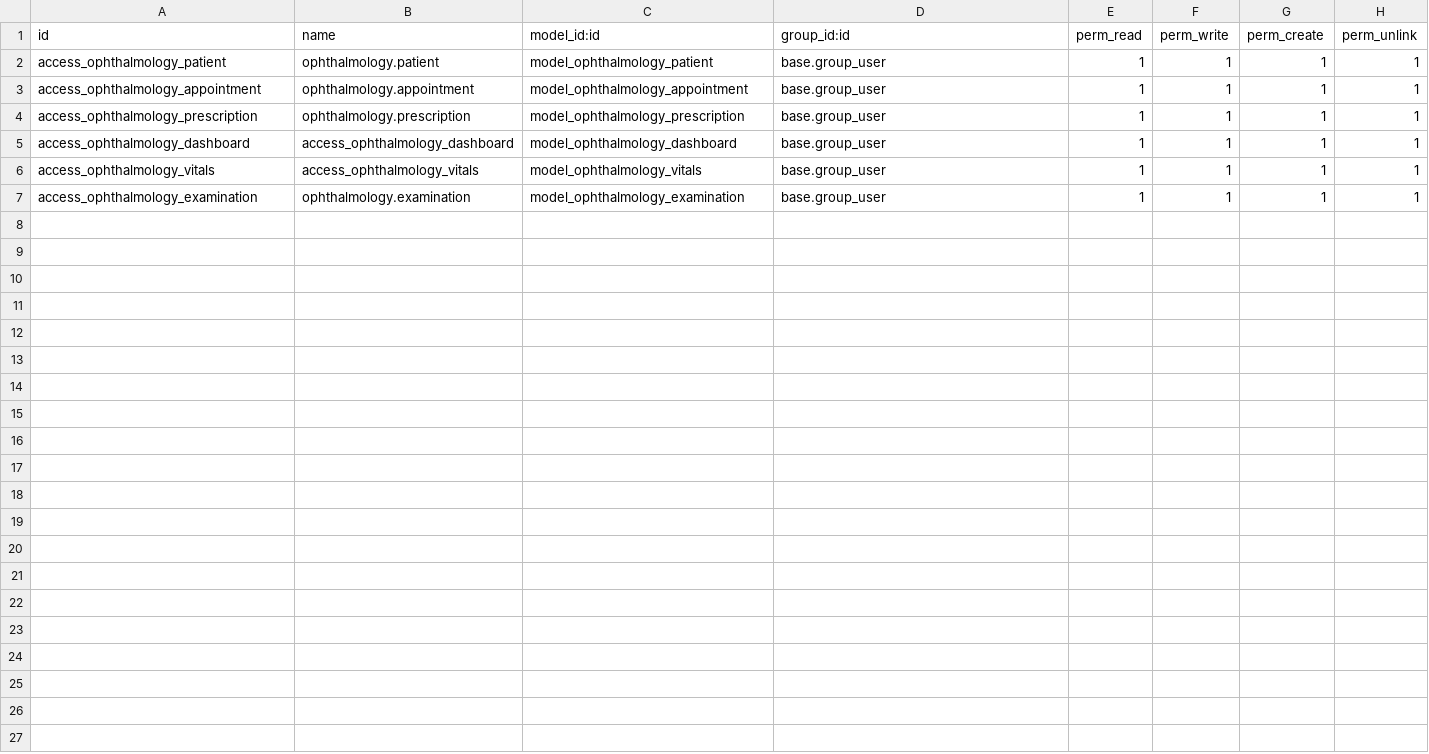
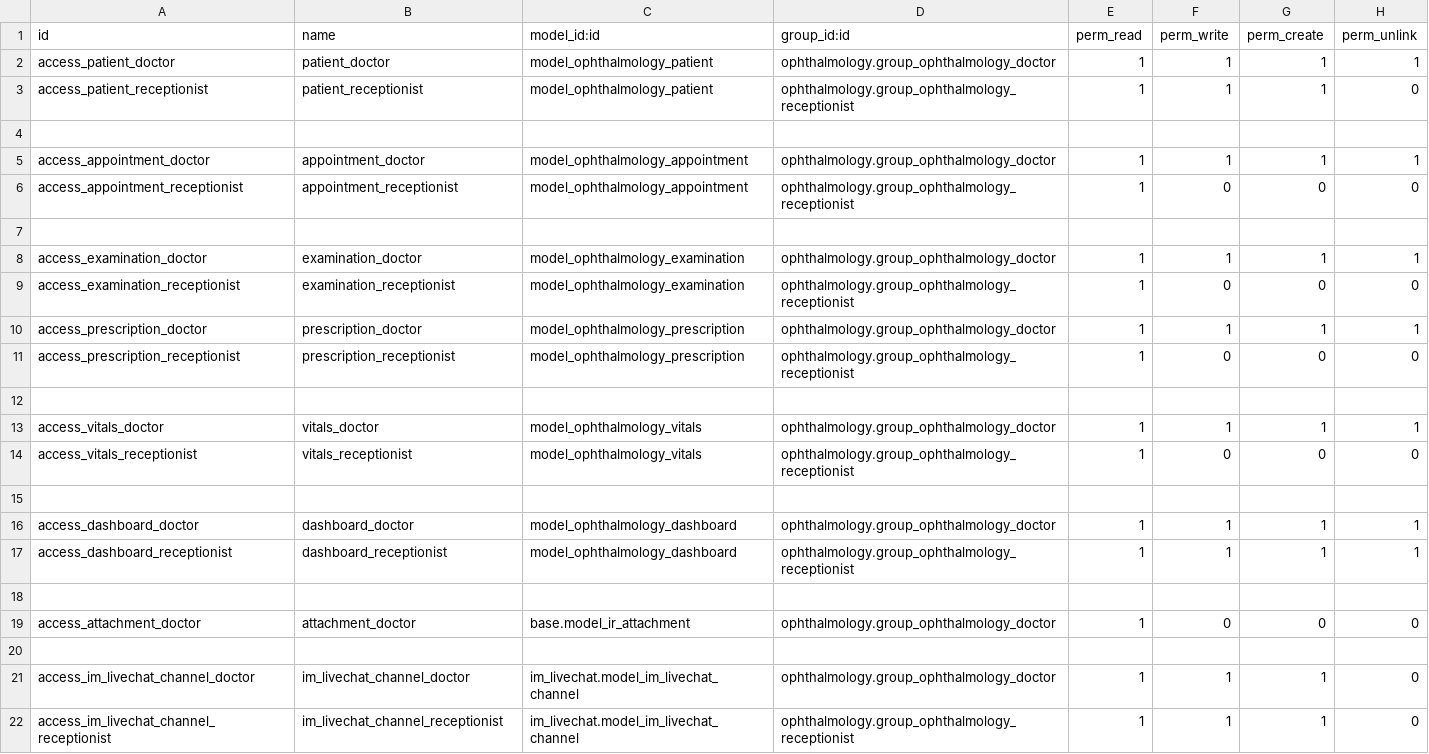
Before and after one commit to imanejarrari/ophthalmology_module, a CSV file: security/ir.model.access.csv, drawn as a sheet.

```diff
--- a/security/ir.model.access.csv
+++ b/security/ir.model.access.csv
@@ -1,7 +1,22 @@
 id,name,model_id:id,group_id:id,perm_read,perm_write,perm_create,perm_unlink
-access_ophthalmology_patient,ophthalmology.patient,model_ophthalmology_patient,base.group_user,1,1,1,1
-access_ophthalmology_appointment,ophthalmology.appointment,model_ophthalmology_appointment,base.group_user,1,1,1,1
-access_ophthalmology_prescription,ophthalmology.prescription,model_ophthalmology_prescription,base.group_user,1,1,1,1
-access_ophthalmology_dashboard,access_ophthalmology_dashboard,model_ophthalmology_dashboard,base.group_user,1,1,1,1
-access_ophthalmology_vitals,access_ophthalmology_vitals,model_ophthalmology_vitals,base.group_user,1,1,1,1
-access_ophthalmology_examination,ophthalmology.examination,model_ophthalmology_examination,base.group_user,1,1,1,1
+access_patient_doctor,patient_doctor,model_ophthalmology_patient,ophthalmology.group_ophthalmology_doctor,1,1,1,1
+access_patient_receptionist,patient_receptionist,model_ophthalmology_patient,ophthalmology.group_ophthalmology_receptionist,1,1,1,0
+
+access_appointment_doctor,appointment_doctor,model_ophthalmology_appointment,ophthalmology.group_ophthalmology_doctor,1,1,1,1
+access_appointment_receptionist,appointment_receptionist,model_ophthalmology_appointment,ophthalmology.group_ophthalmology_receptionist,1,0,0,0
+
+access_examination_doctor,examination_doctor,model_ophthalmology_examination,ophthalmology.group_ophthalmology_doctor,1,1,1,1
+access_examination_receptionist,examination_receptionist,model_ophthalmology_examination,ophthalmology.group_ophthalmology_receptionist,1,0,0,0
+access_prescription_doctor,prescription_doctor,model_ophthalmology_prescription,ophthalmology.group_ophthalmology_doctor,1,1,1,1
+access_prescription_receptionist,prescription_receptionist,model_ophthalmology_prescription,ophthalmology.group_ophthalmology_receptionist,1,0,0,0
+
+access_vitals_doctor,vitals_doctor,model_ophthalmology_vitals,ophthalmology.group_ophthalmology_doctor,1,1,1,1
+access_vitals_receptionist,vitals_receptionist,model_ophthalmology_vitals,ophthalmology.group_ophthalmology_receptionist,1,0,0,0
+
+access_dashboard_doctor,dashboard_doctor,model_ophthalmology_dashboard,ophthalmology.group_ophthalmology_doctor,1,1,1,1
+access_dashboard_receptionist,dashboard_receptionist,model_ophthalmology_dashboard,ophthalmology.group_ophthalmology_receptionist,1,1,1,1
+
+access_attachment_doctor,attachment_doctor,base.model_ir_attachment,ophthalmology.group_ophthalmology_doctor,1,0,0,0
+
+access_im_livechat_channel_doctor,im_livechat_channel_doctor,im_livechat.model_im_livechat_channel,ophthalmology.group_ophthalmology_doctor,1,1,1,0
+access_im_livechat_channel_receptionist,im_livechat_channel_receptionist,im_livechat.model_im_livechat_channel,ophthalmology.group_ophthalmology_receptionist,1,1,1,0
```
Also changed, not shown: 38 other files.
